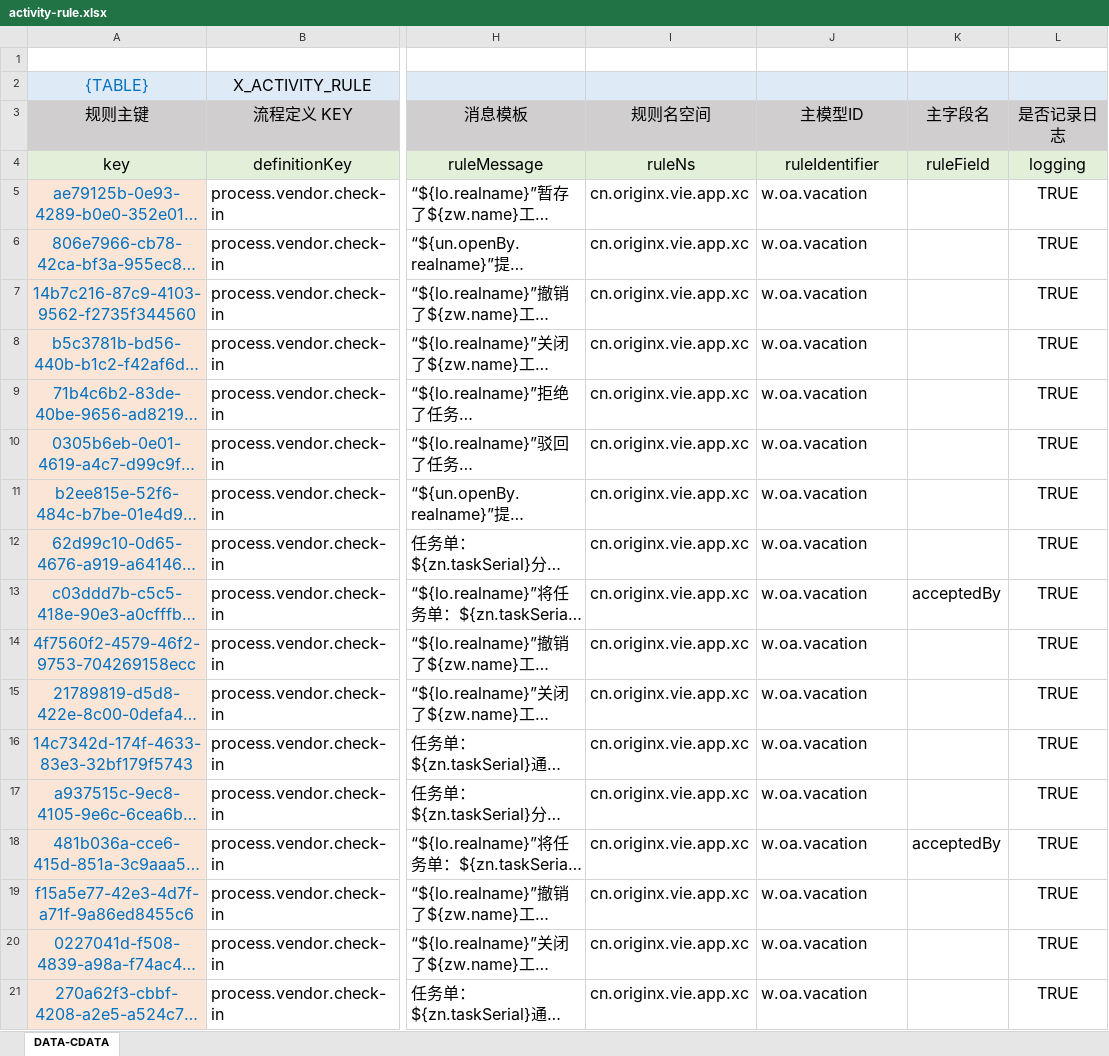
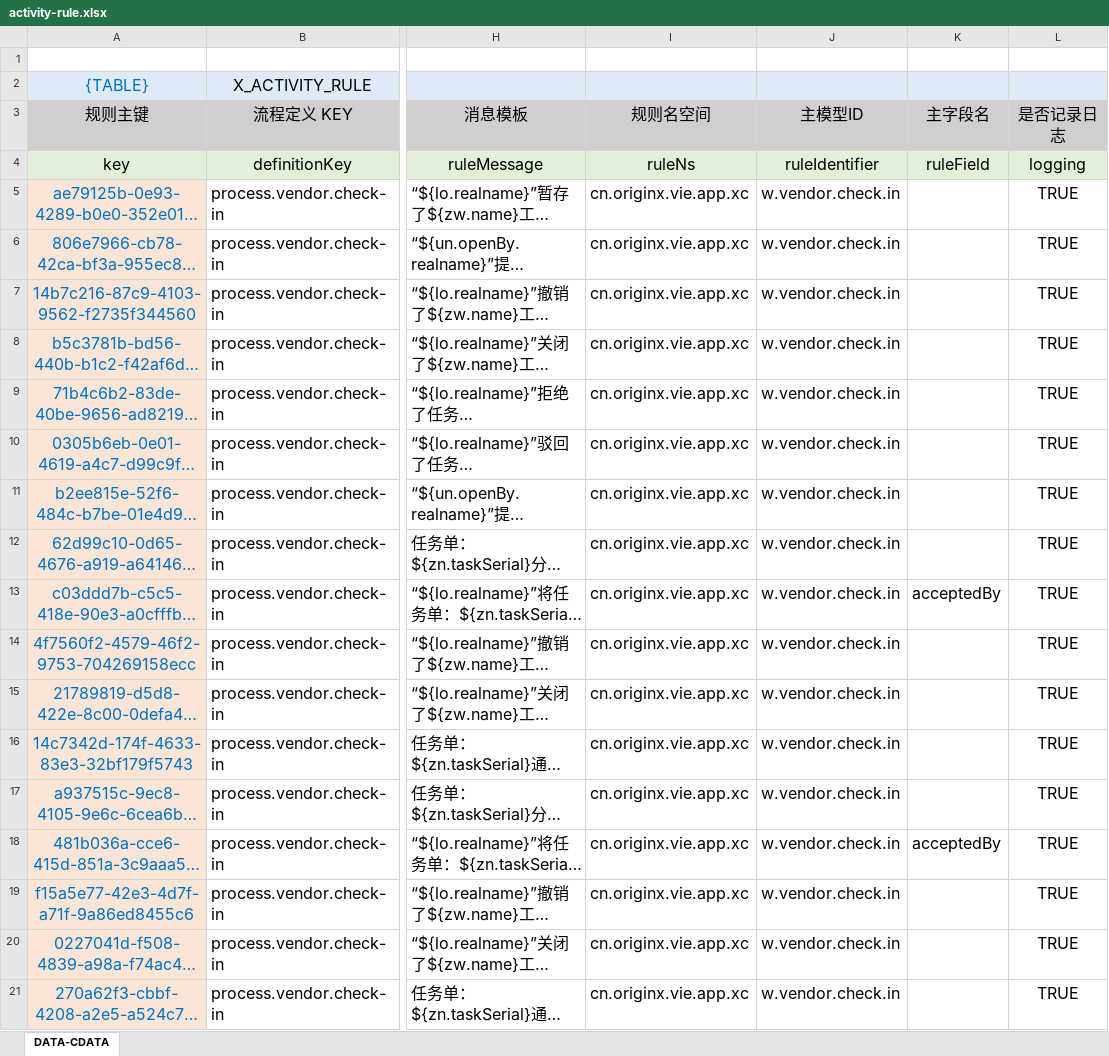
Before and after one commit to silentbalanceyh/vertx-zero, an Excel workbook: vertx-pin/zero-erp/src/main/resources/plugin/erp/oob/rule/process.vendor.check-in/activity-rule.xlsx, sheet DATA-CDATA, drawn as a sheet; only a part is shown, gaps mark what is left out; long unchanged cells end in …; values as stored, in another font and other column widths than the file's, no borders; the diff names each change by its address in the sheet, - before the commit and + after, or states it on an @@ line.

```diff
--- a/vertx-pin/zero-erp/src/main/resources/plugin/erp/oob/rule/process.vendor.check-in/activity-rule.xlsx (sheet DATA-CDATA)
+++ b/vertx-pin/zero-erp/src/main/resources/plugin/erp/oob/rule/process.vendor.check-in/activity-rule.xlsx (sheet DATA-CDATA)
-J5:J21 (主模型ID): w.oa.vacation
+J5:J21 (主模型ID): w.vendor.check.in
```
Also changed, not shown: 18 other files.
